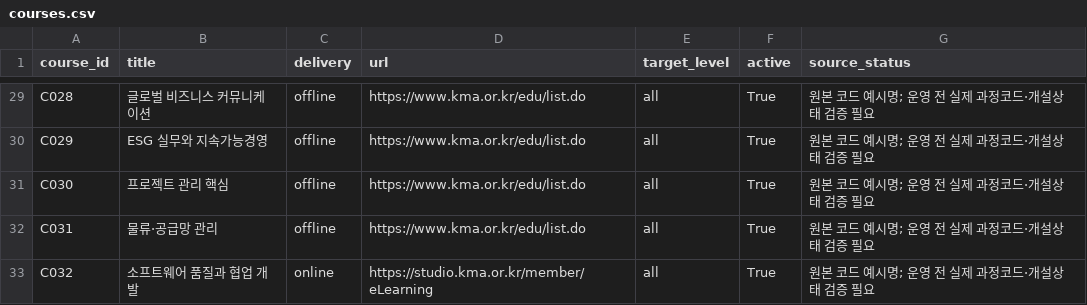
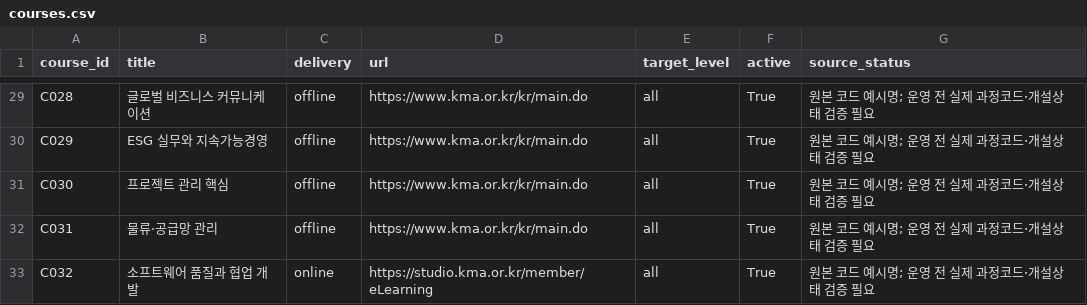
Before and after one commit to skytree96-cmyk/KMA_TAB_v2, a CSV file: data/courses.csv, drawn as a sheet; only a part is shown, gaps mark what is left out; the diff covers the shown part only; the diff names each change by its address in the sheet, - before the commit and + after, or states it on an @@ line.

```diff
--- a/data/courses.csv
+++ b/data/courses.csv
-D29:D32 (url): https://www.kma.or.kr/edu/list.do
+D29:D32 (url): https://www.kma.or.kr/kr/main.do
```
Also changed, not shown: 18 edited cells elsewhere in this file, 7 other files.
